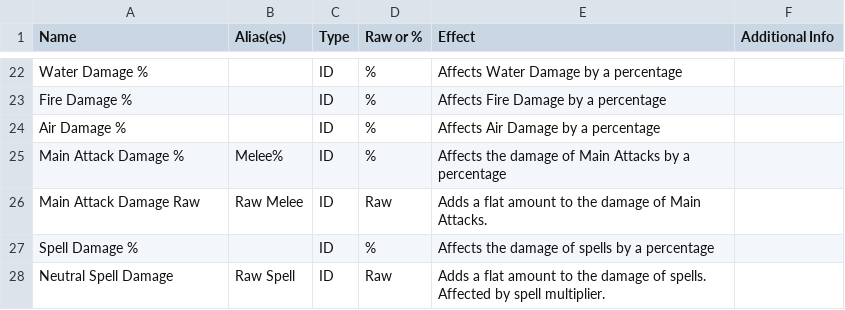
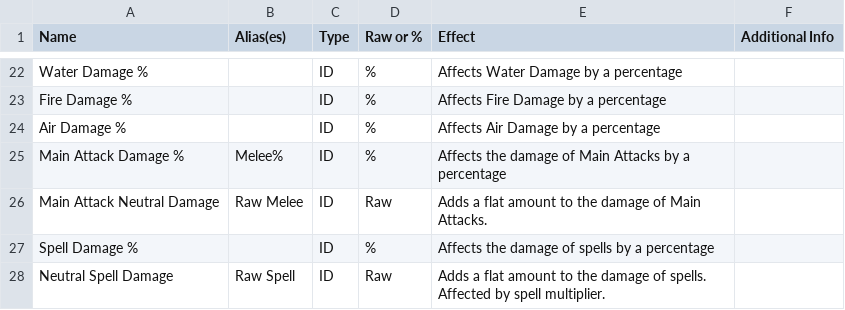
Before and after one commit to UWynn/UWynn.github.io, a CSV file: docs/data/IDs.csv, drawn as a sheet; only a part is shown, gaps mark what is left out.

Commit message:
main attack neutral,

```diff
--- a/docs/data/IDs.csv
+++ b/docs/data/IDs.csv
@@ -30,3 +30,3 @@ Air Damage %,,ID,%,Affects Air Damage by a percentage,
 Main Attack Damage %,Melee%,ID,%,Affects the damage of Main Attacks by a percentage,
-Main Attack Damage Raw,Raw Melee,ID,Raw,Adds a flat amount to the damage of Main Attacks.,
+Main Attack Neutral Damage,Raw Melee,ID,Raw,Adds a flat amount to the damage of Main Attacks.,
 Spell Damage %,,ID,%,Affects the damage of spells by a percentage,
```
